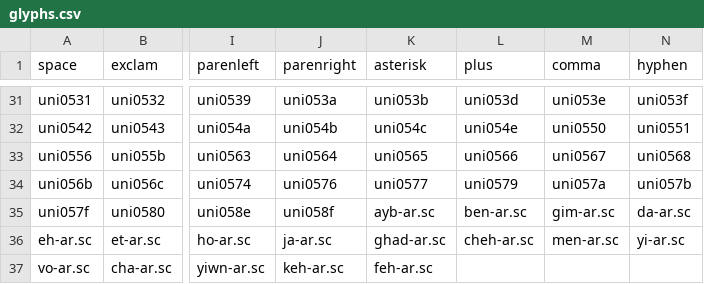
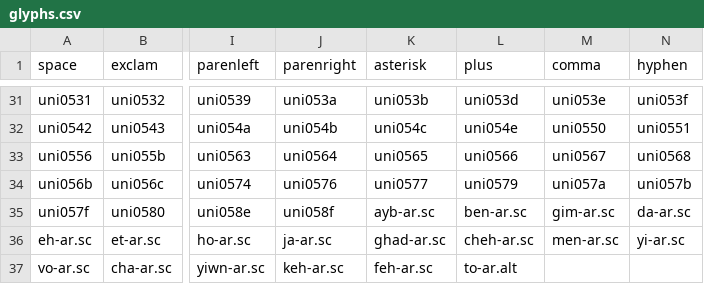
Before and after one commit to FriedOrange/MatrixSans, a CSV file: sources/glyphs.csv, drawn as a sheet; only a part is shown, gaps mark what is left out; the diff names each change by its address in the sheet, - before the commit and + after, or states it on an @@ line.

```diff
--- a/sources/glyphs.csv
+++ b/sources/glyphs.csv
-L37 (plus): (empty)
+L37 (plus): to-ar.alt
```
Also changed, not shown: 23 other files.
